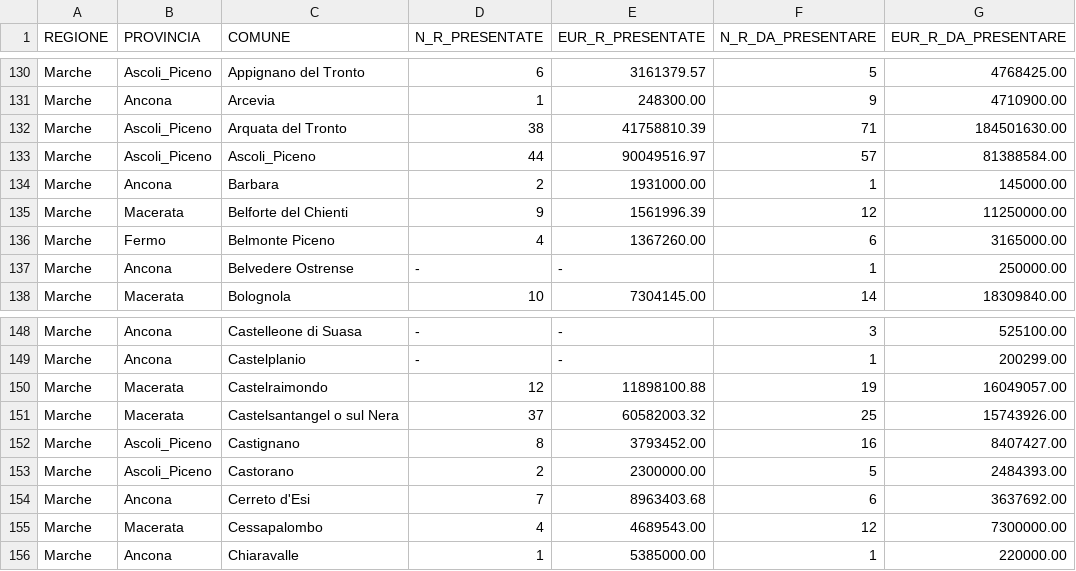
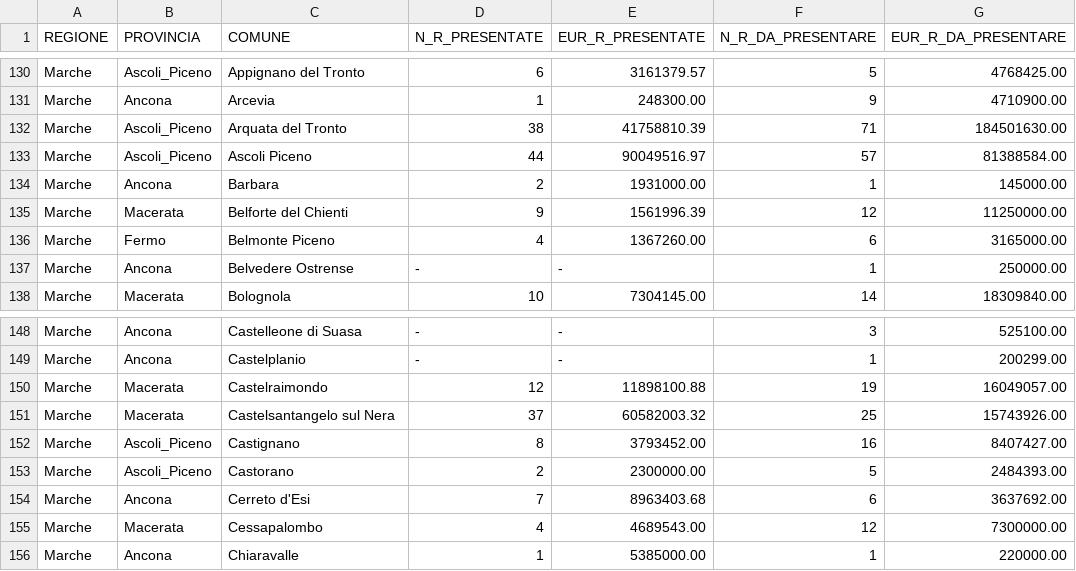
Before and after one commit to mmamei/earthquake2016, a CSV file: sisma2016_data/pubb2022.csv, drawn as a sheet; only a part is shown, gaps mark what is left out.

```diff
--- a/sisma2016_data/pubb2022.csv
+++ b/sisma2016_data/pubb2022.csv
@@ -132,3 +132,3 @@ Marche,Ancona,Arcevia,1,248300.00,9,4710900.00
 Marche,Ascoli_Piceno,Arquata del Tronto,38,41758810.39,71,184501630.00
-Marche,Ascoli_Piceno,Ascoli_Piceno,44,90049516.97,57,81388584.00
+Marche,Ascoli_Piceno,Ascoli Piceno,44,90049516.97,57,81388584.00
 Marche,Ancona,Barbara,2,1931000.00,1,145000.00
@@ -150,3 +150,3 @@ Marche,Ancona,Castelplanio,-,-,1,200299.00
 Marche,Macerata,Castelraimondo,12,11898100.88,19,16049057.00
-Marche,Macerata,Castelsantangel o sul Nera,37,60582003.32,25,15743926.00
+Marche,Macerata,Castelsantangelo sul Nera,37,60582003.32,25,15743926.00
 Marche,Ascoli_Piceno,Castignano,8,3793452.00,16,8407427.00
```
Also changed, not shown: sisma2016_data/priv2022.csv, sisma2016_data/tot2022.csv, 13 other files.
